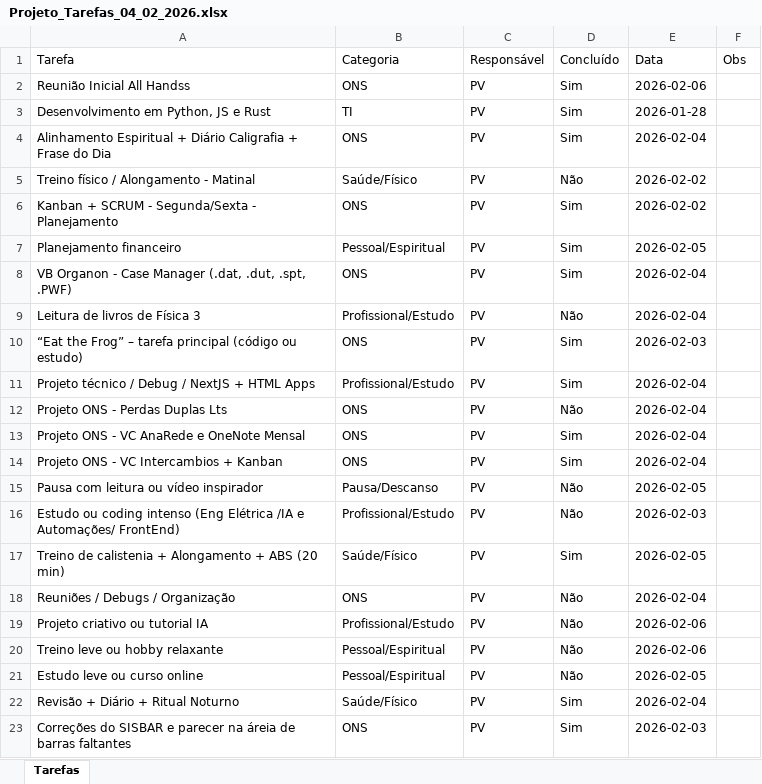
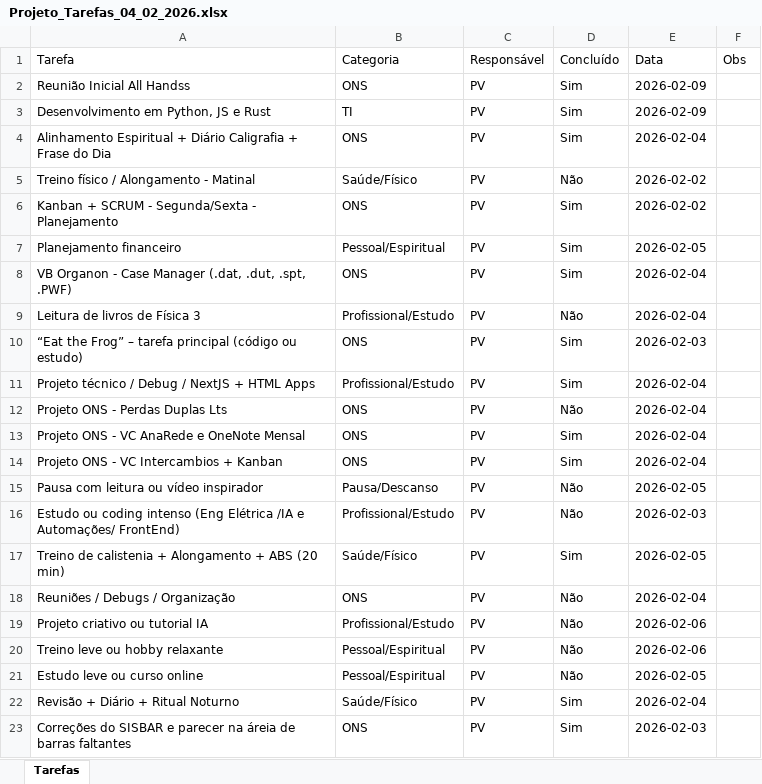
Before and after one commit to PedroVic12/Pikachu-Flask-Server, an Excel workbook: batcaverna/planilhas/Projeto_Tarefas_04_02_2026.xlsx, sheet Tarefas, drawn as a sheet; values as stored, in another font and other column widths than the file's, no borders; the diff names each change by its address in the sheet, - before the commit and + after, or states it on an @@ line.

```diff
--- a/batcaverna/planilhas/Projeto_Tarefas_04_02_2026.xlsx (sheet Tarefas)
+++ b/batcaverna/planilhas/Projeto_Tarefas_04_02_2026.xlsx (sheet Tarefas)
-E2 (Data): 2026-02-06
+E2 (Data): 2026-02-09
-E3 (Data): 2026-01-28
+E3 (Data): 2026-02-09
```
Also changed, not shown: 1 other file.
